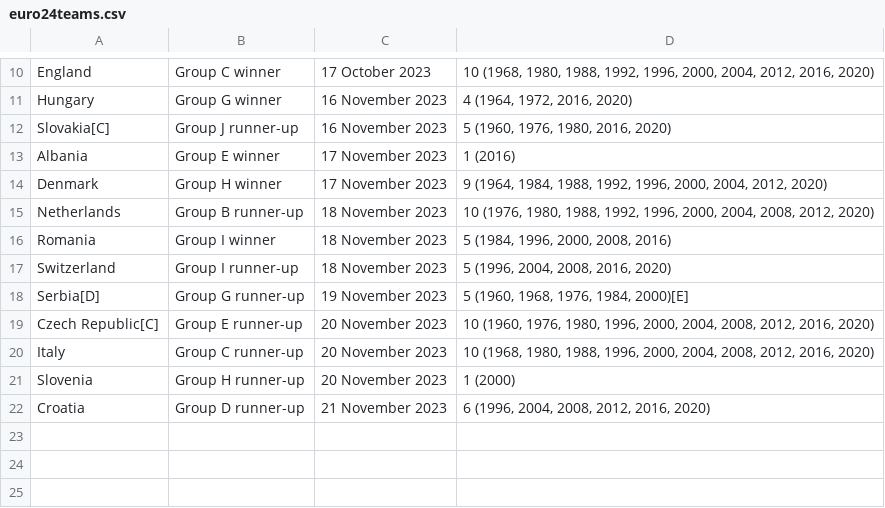
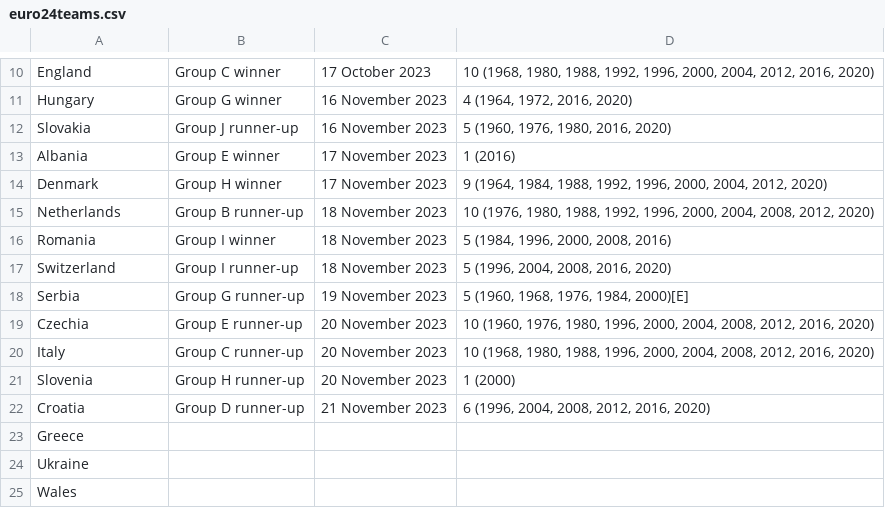
Before and after one commit to erensglm/Euro2024Predictor, a CSV file: euro24teams.csv, drawn as a sheet; only a part is shown, gaps mark what is left out; the diff names each change by its address in the sheet, - before the commit and + after, or states it on an @@ line.

```diff
--- a/euro24teams.csv
+++ b/euro24teams.csv
-A12: Slovakia[C]
+A12: Slovakia
-A18: Serbia[D]
+A18: Serbia
-A19: Czech Republic[C]
+A19: Czechia
+row 23: Greece
+row 24: Ukraine
+row 25: Wales
```
Also changed, not shown: 2 other files.
